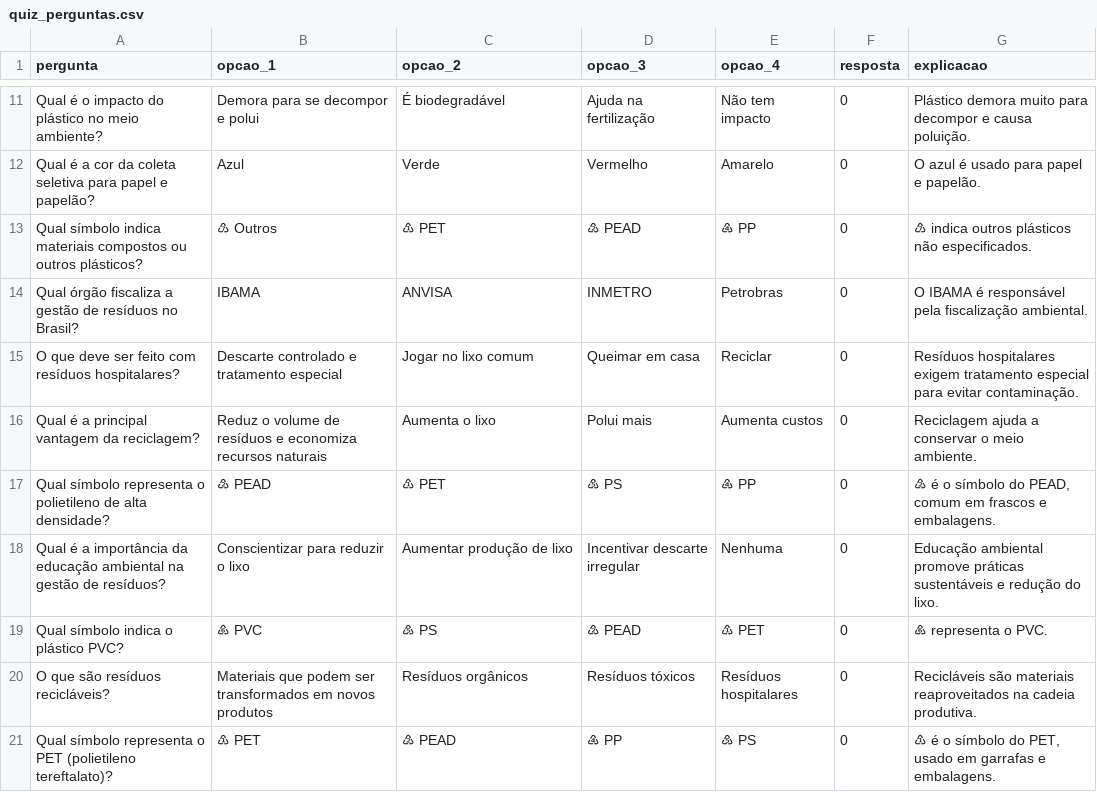
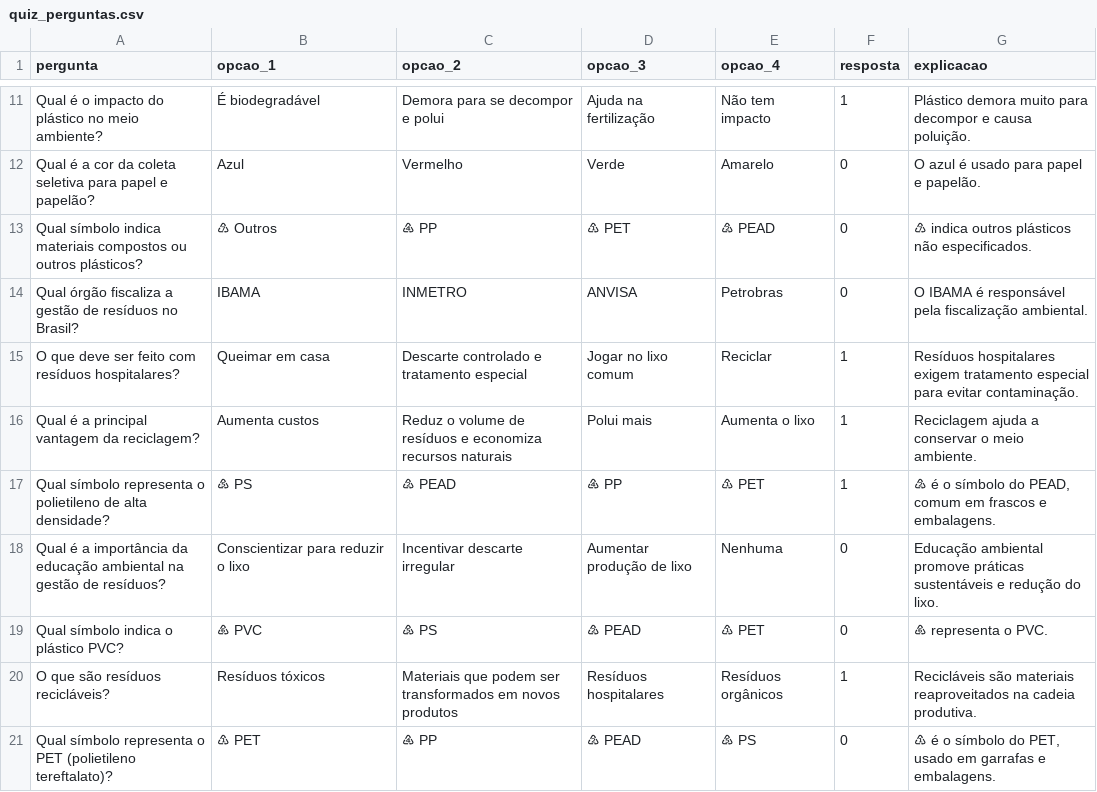
Before and after one commit to michaufsc/Museu_Quimica_Comcap_UFSC_app, a CSV file: quiz_perguntas.csv, drawn as a sheet; only a part is shown, gaps mark what is left out; the diff covers the shown part only; the diff names each change by its address in the sheet, - before the commit and + after, or states it on an @@ line.

```diff
--- a/quiz_perguntas.csv
+++ b/quiz_perguntas.csv
-B11 (opcao_1): Demora para se decompor e polui
+B11 (opcao_1): É biodegradável
-C11 (opcao_2): É biodegradável
+C11 (opcao_2): Demora para se decompor e polui
-F11 (resposta): 0
+F11 (resposta): 1
-C12 (opcao_2): Verde
+C12 (opcao_2): Vermelho
-D12 (opcao_3): Vermelho
+D12 (opcao_3): Verde
-C13 (opcao_2): ♳ PET
+C13 (opcao_2): ♶ PP
-D13 (opcao_3): ♴ PEAD
+D13 (opcao_3): ♳ PET
-E13 (opcao_4): ♶ PP
+E13 (opcao_4): ♴ PEAD
-C14 (opcao_2): ANVISA
+C14 (opcao_2): INMETRO
-D14 (opcao_3): INMETRO
+D14 (opcao_3): ANVISA
-B15 (opcao_1): Descarte controlado e tratamento especial
+B15 (opcao_1): Queimar em casa
-C15 (opcao_2): Jogar no lixo comum
+C15 (opcao_2): Descarte controlado e tratamento especial
-D15 (opcao_3): Queimar em casa
+D15 (opcao_3): Jogar no lixo comum
-F15:F17 (resposta): 0
+F15:F17 (resposta): 1
-B16 (opcao_1): Reduz o volume de resíduos e economiza recursos naturais
+B16 (opcao_1): Aumenta custos
-C16 (opcao_2): Aumenta o lixo
+C16 (opcao_2): Reduz o volume de resíduos e economiza recursos naturais
-E16 (opcao_4): Aumenta custos
+E16 (opcao_4): Aumenta o lixo
-B17 (opcao_1): ♴ PEAD
+B17 (opcao_1): ♷ PS
-C17 (opcao_2): ♳ PET
+C17 (opcao_2): ♴ PEAD
-D17 (opcao_3): ♷ PS
+D17 (opcao_3): ♶ PP
-E17 (opcao_4): ♶ PP
+E17 (opcao_4): ♳ PET
-C18 (opcao_2): Aumentar produção de lixo
+C18 (opcao_2): Incentivar descarte irregular
-D18 (opcao_3): Incentivar descarte irregular
+D18 (opcao_3): Aumentar produção de lixo
-B20 (opcao_1): Materiais que podem ser transformados em novos produtos
+B20 (opcao_1): Resíduos tóxicos
-C20 (opcao_2): Resíduos orgânicos
+C20 (opcao_2): Materiais que podem ser transformados em novos produtos
-D20 (opcao_3): Resíduos tóxicos
+D20 (opcao_3): Resíduos hospitalares
-E20 (opcao_4): Resíduos hospitalares
+E20 (opcao_4): Resíduos orgânicos
-F20 (resposta): 0
+F20 (resposta): 1
-C21 (opcao_2): ♴ PEAD
+C21 (opcao_2): ♶ PP
-D21 (opcao_3): ♶ PP
+D21 (opcao_3): ♴ PEAD
```
Also changed, not shown: 35 edited cells elsewhere in this file.
